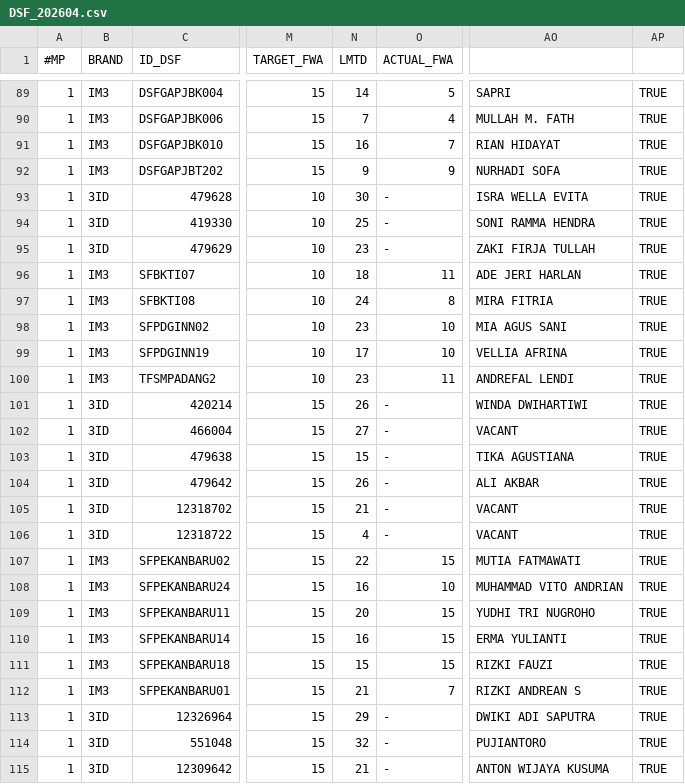
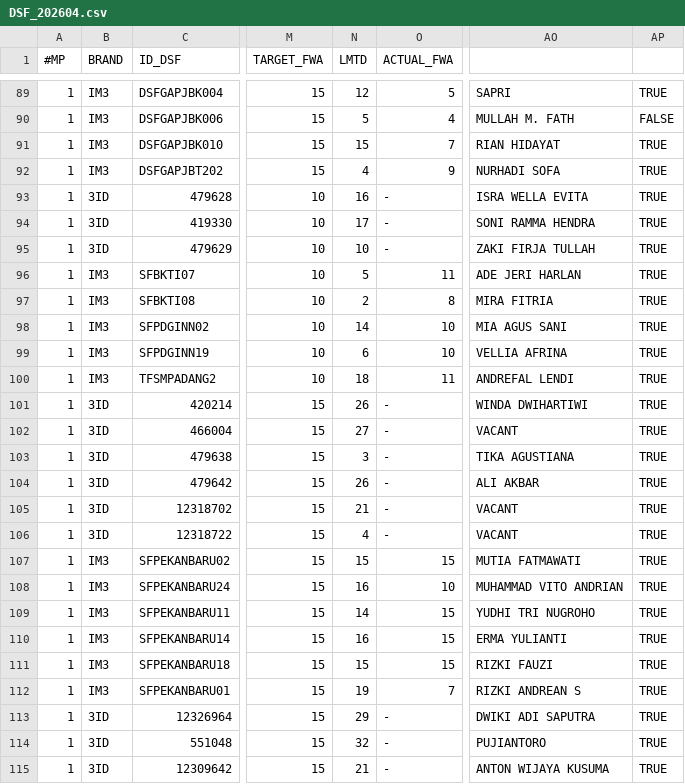
Before and after one commit to hiskiatb/dsf-dashboard, a CSV file: public/DSF_202604.csv, drawn as a sheet; only a part is shown, gaps mark what is left out; the diff covers the shown part only; the diff names each change by its address in the sheet, - before the commit and + after, or states it on an @@ line.

```diff
--- a/public/DSF_202604.csv
+++ b/public/DSF_202604.csv
-N89 (LMTD): 14
+N89 (LMTD): 12
-N90 (LMTD): 7
+N90 (LMTD): 5
-AP90: TRUE
+AP90: FALSE
-N91 (LMTD): 16
+N91 (LMTD): 15
-N92 (LMTD): 9
+N92 (LMTD): 4
-N93 (LMTD): 30
+N93 (LMTD): 16
-N94 (LMTD): 25
+N94 (LMTD): 17
-N95 (LMTD): 23
+N95 (LMTD): 10
-N96 (LMTD): 18
+N96 (LMTD): 5
-N97 (LMTD): 24
+N97 (LMTD): 2
-N98 (LMTD): 23
+N98 (LMTD): 14
-N99 (LMTD): 17
+N99 (LMTD): 6
-N100 (LMTD): 23
+N100 (LMTD): 18
-N103 (LMTD): 15
+N103 (LMTD): 3
-N107 (LMTD): 22
+N107 (LMTD): 15
-N109 (LMTD): 20
+N109 (LMTD): 14
-N112 (LMTD): 21
+N112 (LMTD): 19
```
Also changed, not shown: 1 added row, 1 removed row and 69 edited cells elsewhere in this file, public/ADJ_FWA_202604.csv, 1 other file.
